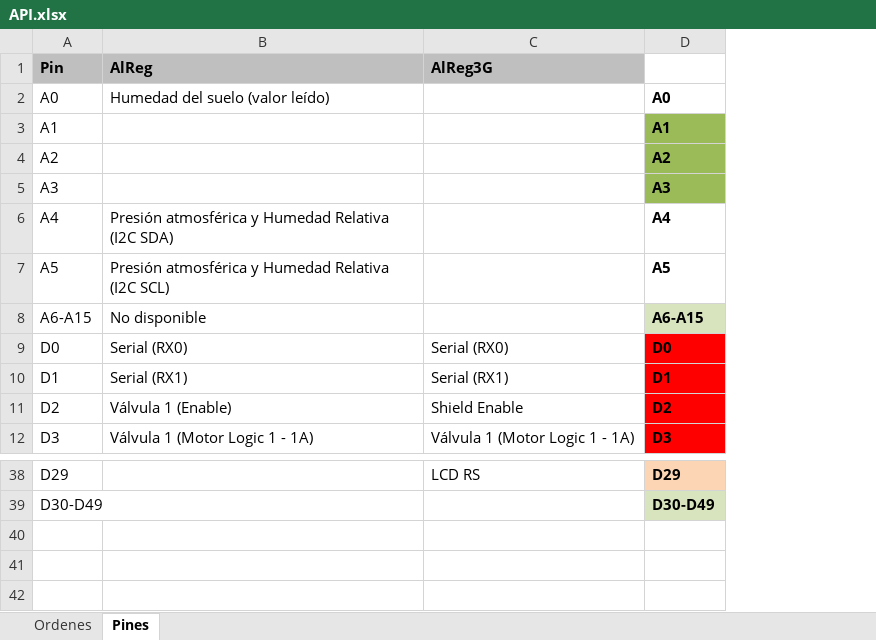
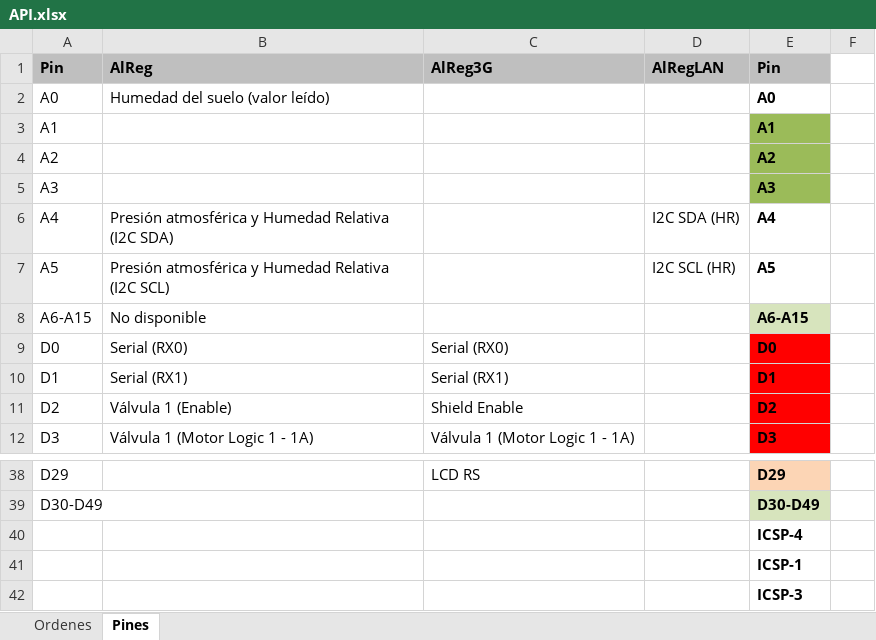
Before and after one commit to joherma1/sysreg, an Excel workbook: API.xlsx, sheet Pines, drawn as a sheet; only a part is shown, gaps mark what is left out; values as stored, in another font and other column widths than the file's, no borders; addresses are those after the commit; the diff names each change by its address in the sheet, - before the commit and + after, or states it on an @@ line.

Commit message:
Actualización del listado de pinas y órdenes de acuerdo a la especificación Sysreg 4.0

```diff
--- a/API.xlsx (sheet Pines)
+++ b/API.xlsx (sheet Pines)
+column D (AlRegLAN), rows 6-7: I2C SDA (HR) | I2C SCL (HR)
+column F, empty
-E1: (empty)
+E1: Pin
-E1 fill: none
+E1 fill: #BFBFBF
+row 40:  |  |  |  | ICSP-4
+row 41:  |  |  |  | ICSP-1
+row 42:  |  |  |  | ICSP-3
```
